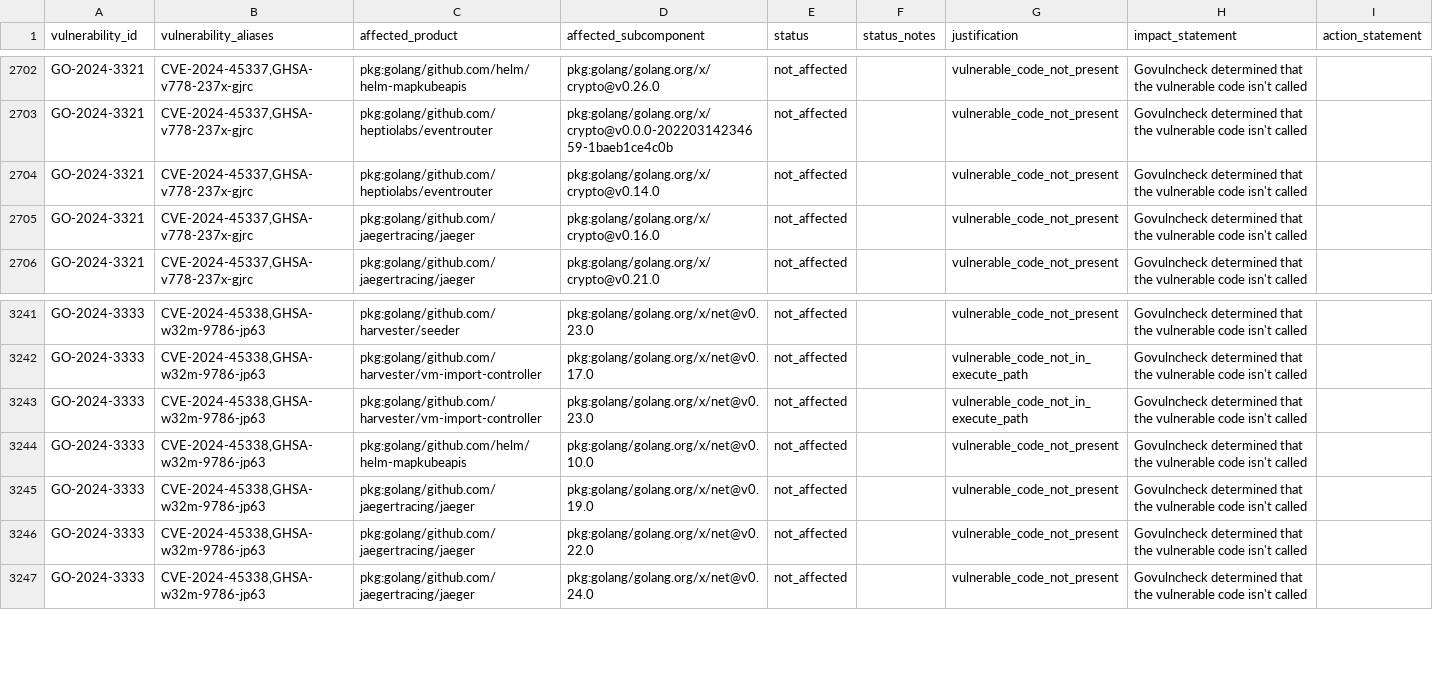
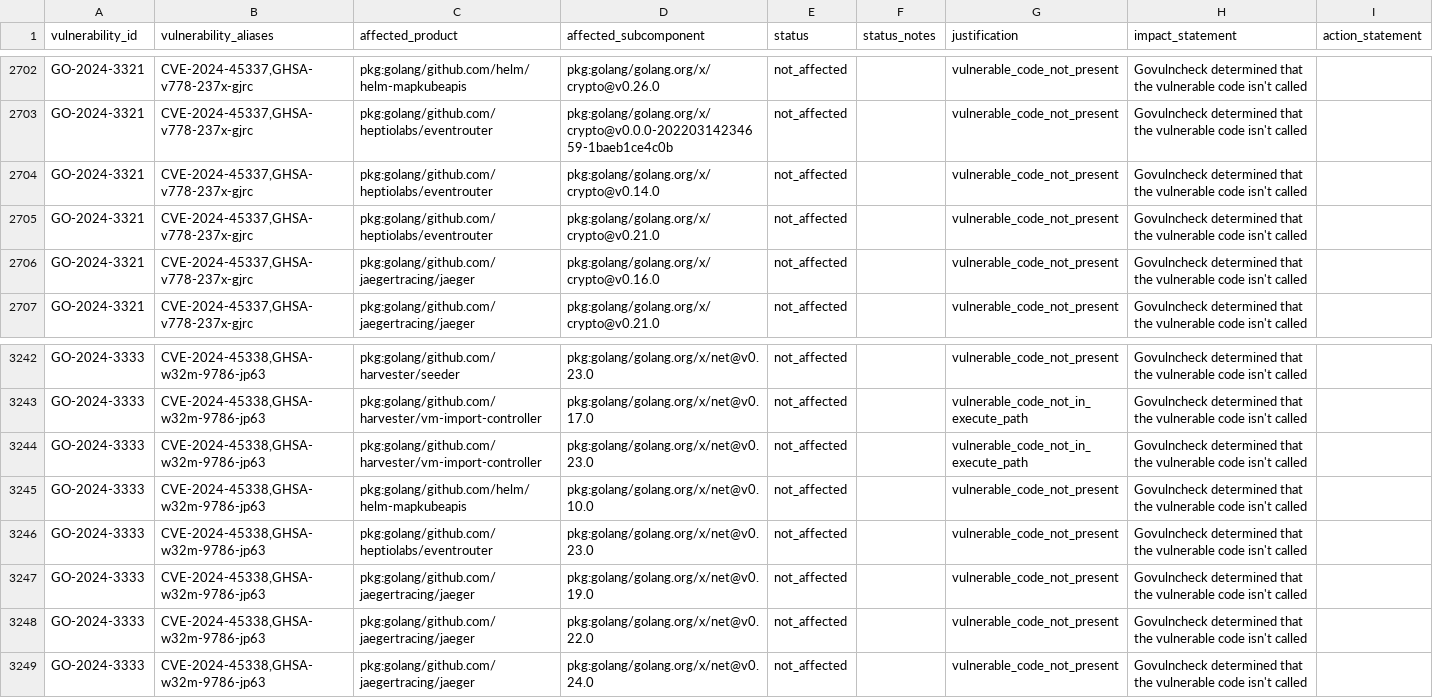
Before and after one commit to rancher/vexhub, a CSV file: reports/vex_cves.csv, drawn as a sheet; only a part is shown, gaps mark what is left out; the diff names each change by its address in the sheet, - before the commit and + after, or states it on an @@ line.

Commit message:
Update VEX Hub reports (#57)

```diff
--- a/reports/vex_cves.csv
+++ b/reports/vex_cves.csv
+row 2705: GO-2024-3321 | CVE-2024-45337,GHSA-v778-237x-gjrc | pkg:golang/github.com/heptiolabs/eventrouter | pkg:golang/golang.org/x/crypto@v0.21.0 | not_affected |  | vulnerable_code_not_present | Govulncheck determined that the vulnerable code isn't called
+row 3246: GO-2024-3333 | CVE-2024-45338,GHSA-w32m-9786-jp63 | pkg:golang/github.com/heptiolabs/eventrouter | pkg:golang/golang.org/x/net@v0.23.0 | not_affected |  | vulnerable_code_not_present | Govulncheck determined that the vulnerable code isn't called
```
Also changed, not shown: 2 other files.
